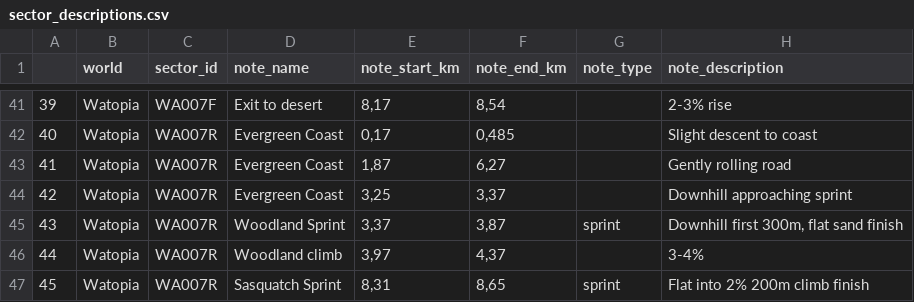
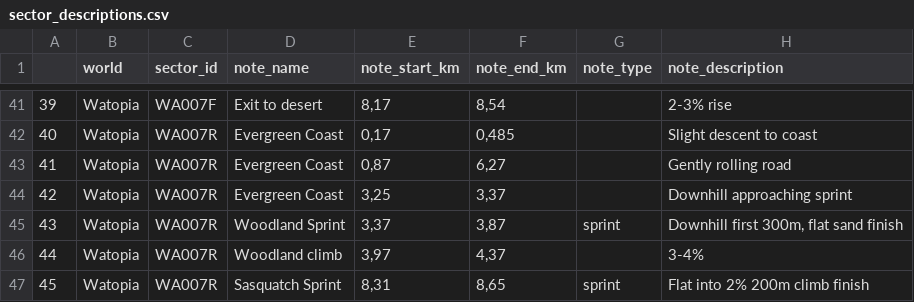
Before and after one commit to robgriffin247/route_viewer, a CSV file: data/sector_descriptions.csv, drawn as a sheet; only a part is shown, gaps mark what is left out.

```diff
--- a/data/sector_descriptions.csv
+++ b/data/sector_descriptions.csv
@@ -42,3 +42,3 @@
 40,Watopia,WA007R,Evergreen Coast,"0,17","0,485",,Slight descent to coast
-41,Watopia,WA007R,Evergreen Coast,"1,87","6,27",,Gently rolling road
+41,Watopia,WA007R,Evergreen Coast,"0,87","6,27",,Gently rolling road
 42,Watopia,WA007R,Evergreen Coast,"3,25","3,37",,Downhill approaching sprint
```
Also changed, not shown: data/route_lengths.csv, 1 other file.
